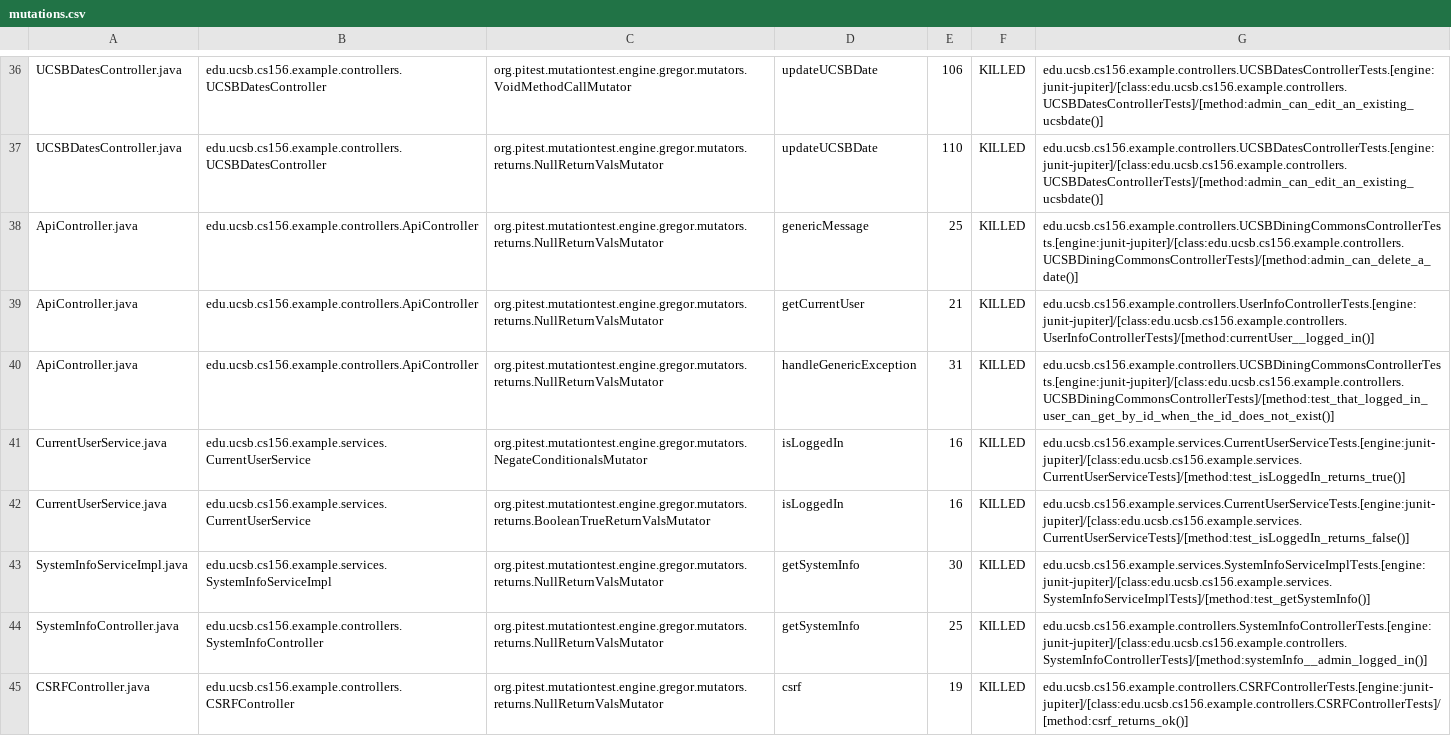
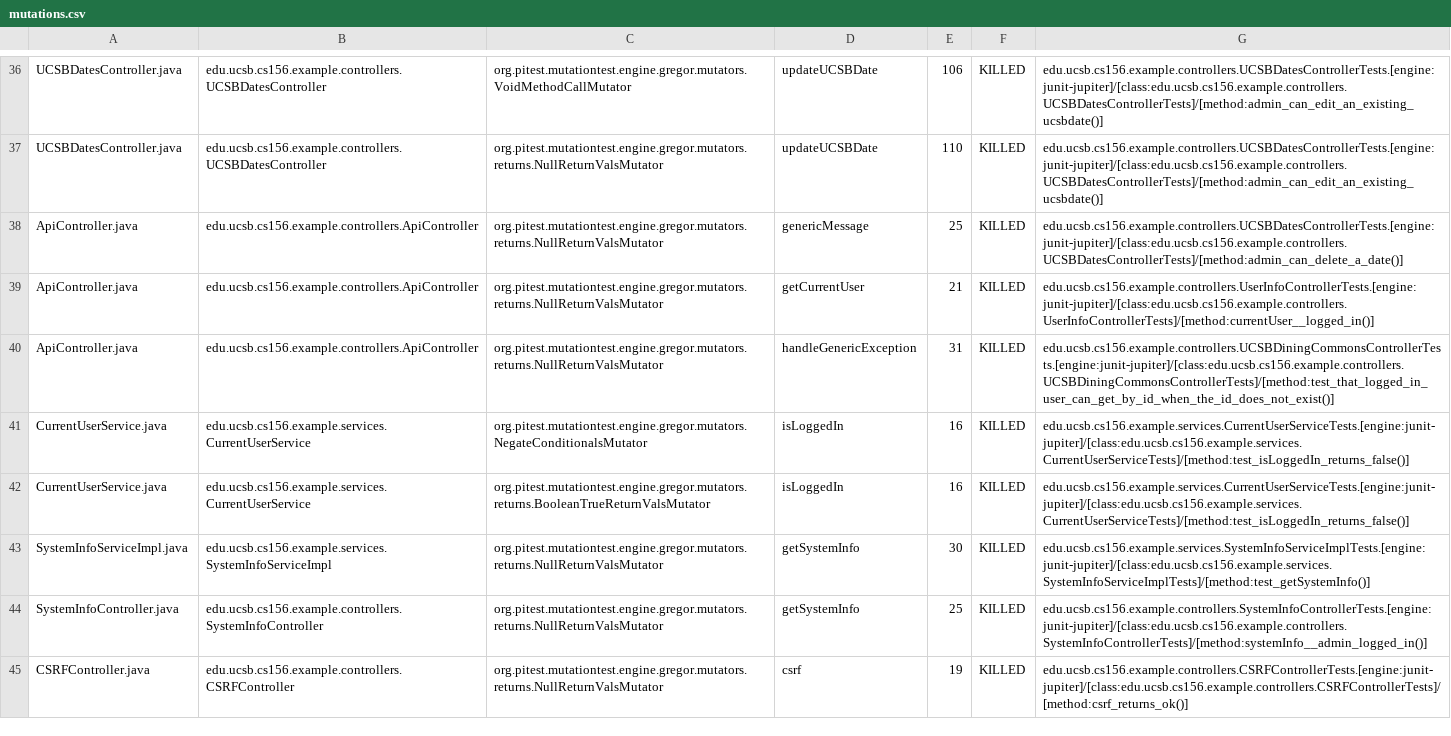
Before and after one commit to ucsb-cs156-s24/team02-s24-4pm-2, a CSV file: pitest/mutations.csv, drawn as a sheet; only a part is shown, gaps mark what is left out.

Commit message:
Deploying to gh-pages from @ ucsb-cs156-s24/team02-s24-4pm-2@df42fc92e5d68888e6fcf324c91775f25c34eb7c 🚀

```diff
--- a/pitest/mutations.csv
+++ b/pitest/mutations.csv
@@ -37,6 +37,6 @@ UCSBDatesController.java,edu.ucsb.cs156.example.controllers.UCSBDatesController,
 UCSBDatesController.java,edu.ucsb.cs156.example.controllers.UCSBDatesController,org.pitest.mutationtest.engine.gregor.mutators.returns.NullReturnValsMutator,updateUCSBDate,110,KILLED,edu.ucsb.cs156.example.controllers.UCSBDatesControllerTests.[engine:junit-jupiter]/[class:edu.ucsb.cs156.example.controllers.UCSBDatesControllerTests]/[method:admin_can_edit_an_existing_ucsbdate()]
-ApiController.java,edu.ucsb.cs156.example.controllers.ApiController,org.pitest.mutationtest.engine.gregor.mutators.returns.NullReturnValsMutator,genericMessage,25,KILLED,edu.ucsb.cs156.example.controllers.UCSBDiningCommonsControllerTests.[engine:junit-jupiter]/[class:edu.ucsb.cs156.example.controllers.UCSBDiningCommonsControllerTests]/[method:admin_can_delete_a_date()]
+ApiController.java,edu.ucsb.cs156.example.controllers.ApiController,org.pitest.mutationtest.engine.gregor.mutators.returns.NullReturnValsMutator,genericMessage,25,KILLED,edu.ucsb.cs156.example.controllers.UCSBDatesControllerTests.[engine:junit-jupiter]/[class:edu.ucsb.cs156.example.controllers.UCSBDatesControllerTests]/[method:admin_can_delete_a_date()]
 ApiController.java,edu.ucsb.cs156.example.controllers.ApiController,org.pitest.mutationtest.engine.gregor.mutators.returns.NullReturnValsMutator,getCurrentUser,21,KILLED,edu.ucsb.cs156.example.controllers.UserInfoControllerTests.[engine:junit-jupiter]/[class:edu.ucsb.cs156.example.controllers.UserInfoControllerTests]/[method:currentUser__logged_in()]
 ApiController.java,edu.ucsb.cs156.example.controllers.ApiController,org.pitest.mutationtest.engine.gregor.mutators.returns.NullReturnValsMutator,handleGenericException,31,KILLED,edu.ucsb.cs156.example.controllers.UCSBDiningCommonsControllerTests.[engine:junit-jupiter]/[class:edu.ucsb.cs156.example.controllers.UCSBDiningCommonsControllerTests]/[method:test_that_logged_in_user_can_get_by_id_when_the_id_does_not_exist()]
-CurrentUserService.java,edu.ucsb.cs156.example.services.CurrentUserService,org.pitest.mutationtest.engine.gregor.mutators.NegateConditionalsMutator,isLoggedIn,16,KILLED,edu.ucsb.cs156.example.services.CurrentUserServiceTests.[engine:junit-jupiter]/[class:edu.ucsb.cs156.example.services.CurrentUserServiceTests]/[method:test_isLoggedIn_returns_true()]
+CurrentUserService.java,edu.ucsb.cs156.example.services.CurrentUserService,org.pitest.mutationtest.engine.gregor.mutators.NegateConditionalsMutator,isLoggedIn,16,KILLED,edu.ucsb.cs156.example.services.CurrentUserServiceTests.[engine:junit-jupiter]/[class:edu.ucsb.cs156.example.services.CurrentUserServiceTests]/[method:test_isLoggedIn_returns_false()]
 CurrentUserService.java,edu.ucsb.cs156.example.services.CurrentUserService,org.pitest.mutationtest.engine.gregor.mutators.returns.BooleanTrueReturnValsMutator,isLoggedIn,16,KILLED,edu.ucsb.cs156.example.services.CurrentUserServiceTests.[engine:junit-jupiter]/[class:edu.ucsb.cs156.example.services.CurrentUserServiceTests]/[method:test_isLoggedIn_returns_false()]
```
Also changed, not shown: 11 other files.
